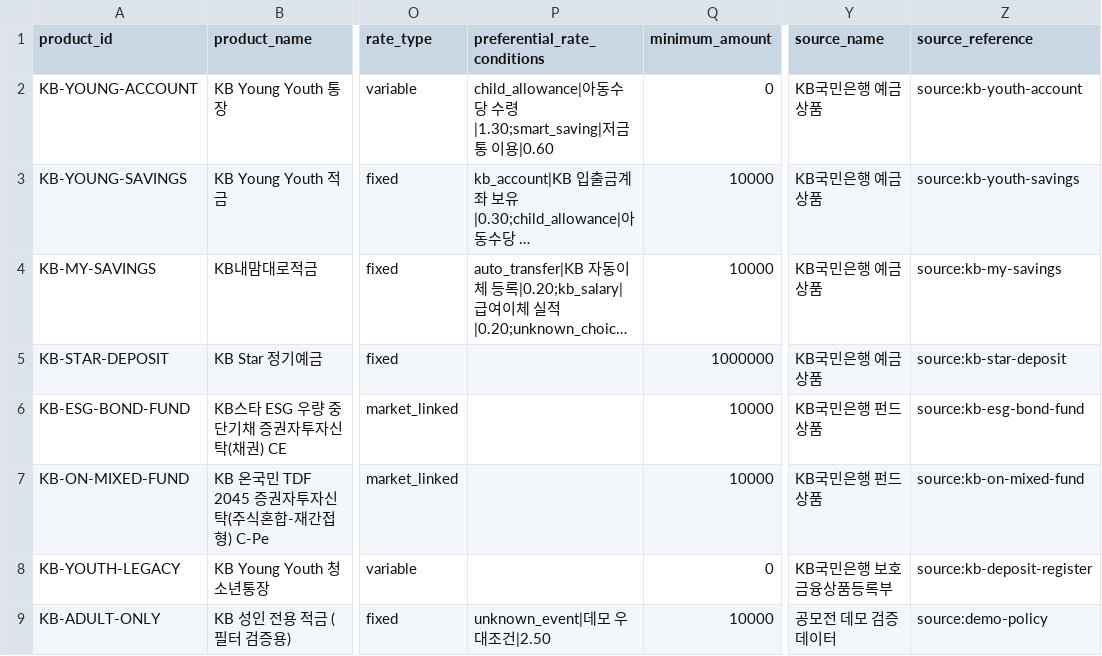
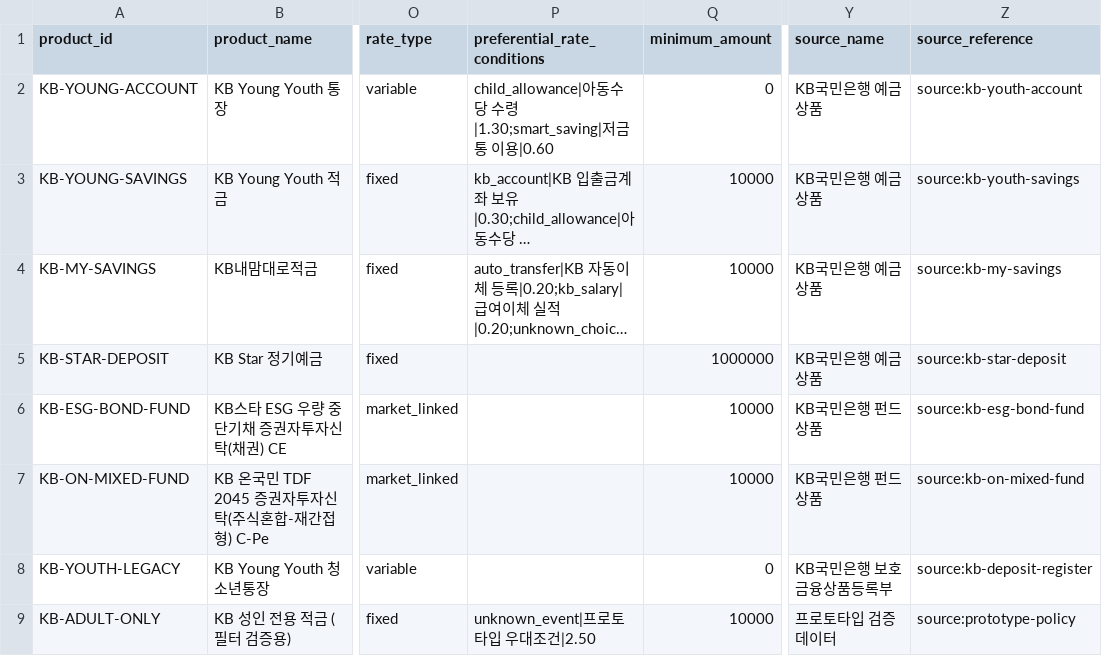
Before and after one commit to byabbya/KB_child_wealth, a CSV file: data/kb_bank_products.csv, drawn as a sheet; only a part is shown, gaps mark what is left out; long unchanged cells end in …; the diff names each change by its address in the sheet, - before the commit and + after, or states it on an @@ line.

```diff
--- a/data/kb_bank_products.csv
+++ b/data/kb_bank_products.csv
-P9 (preferential_rate_conditions): unknown_event|데모 우대조건|2.50
+P9 (preferential_rate_conditions): unknown_event|프로토타입 우대조건|2.50
-Y9 (source_name): 공모전 데모 검증 데이터
+Y9 (source_name): 프로토타입 검증 데이터
-Z9 (source_reference): source:demo-policy
+Z9 (source_reference): source:prototype-policy
```
Also changed, not shown: data/kb_securities_assets.csv, 16 other files.
